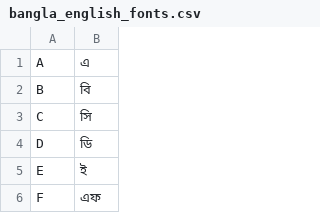
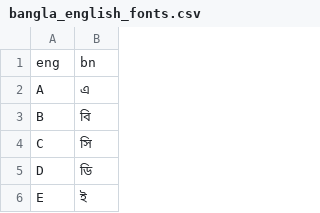
Before and after one commit to ReedwanHossain/Address-Cleansing, a CSV file: custom_banglish_transformer/bangla_english_fonts.csv, drawn as a sheet; only a part is shown; the shorter side is filled out with more unchanged rows; the diff names each change by its address in the sheet, - before the commit and + after, or states it on an @@ line.

```diff
--- a/custom_banglish_transformer/bangla_english_fonts.csv
+++ b/custom_banglish_transformer/bangla_english_fonts.csv
+row 1: eng | bn
```
Also changed, not shown: area-list.csv, custom_banglish_transformer/bangla_jukto_borno_list.csv, 14 other files.
